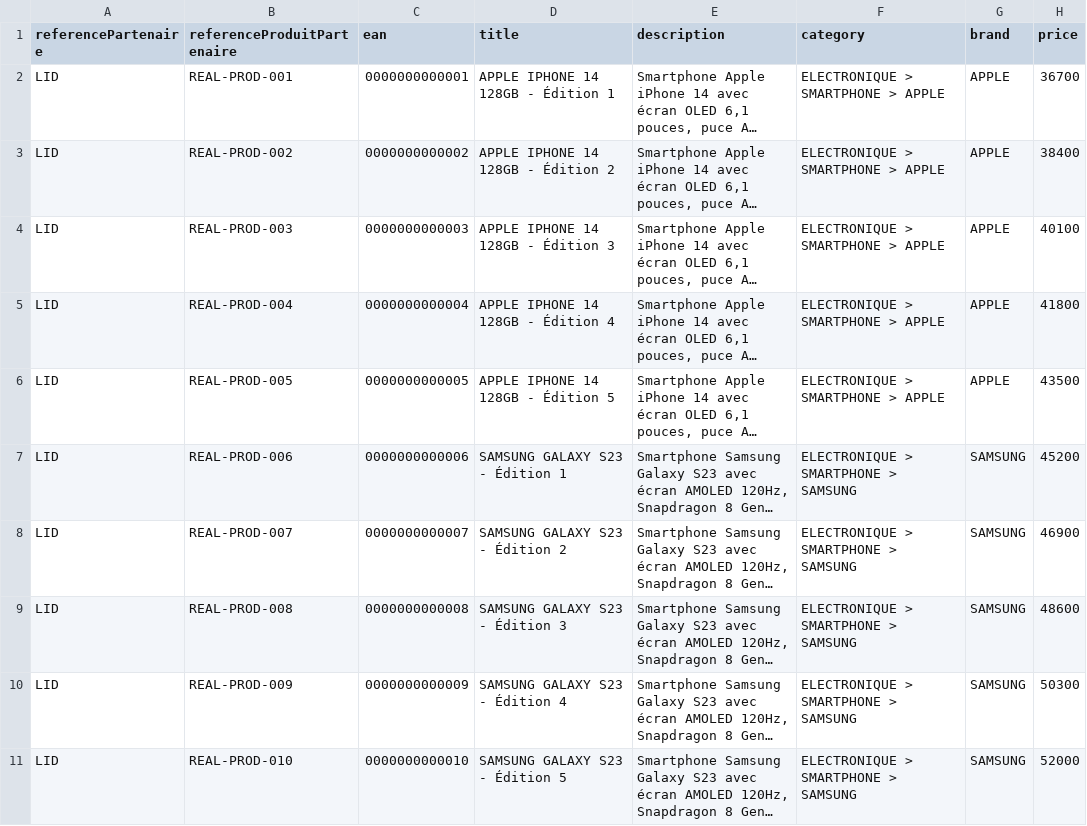
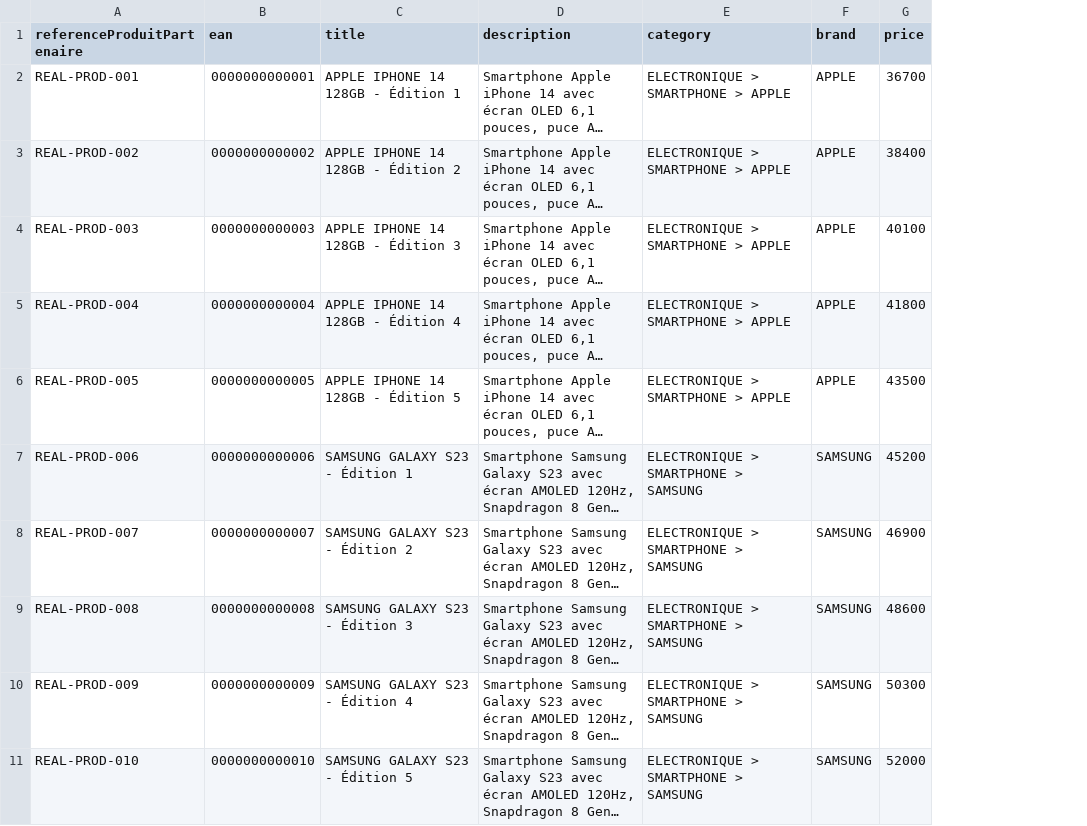
Before and after one commit to lidserviceclient-alt/LID, a CSV file: templates/articles_50.csv, drawn as a sheet; only a part is shown; long unchanged cells end in …; the diff names each change by its address in the sheet, - before the commit and + after, or states it on an @@ line.

```diff
--- a/templates/articles_50.csv
+++ b/templates/articles_50.csv
-column A (referencePartenaire), rows 2-11: all LID
```
Also changed, not shown: 23 other files.
